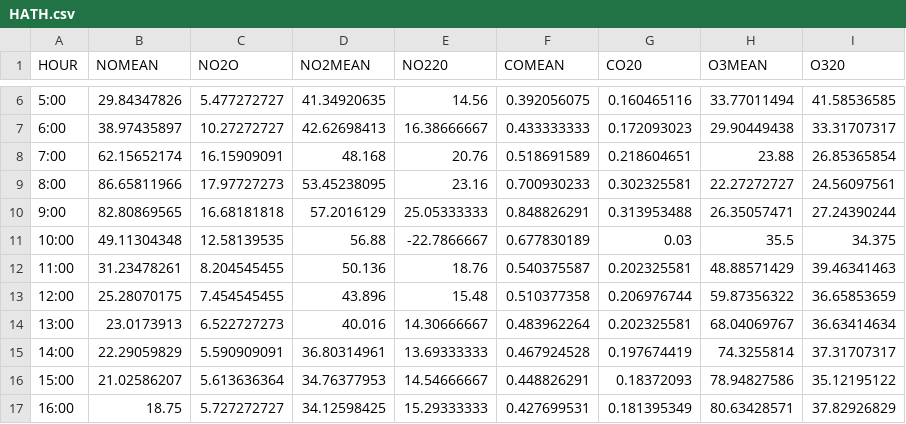
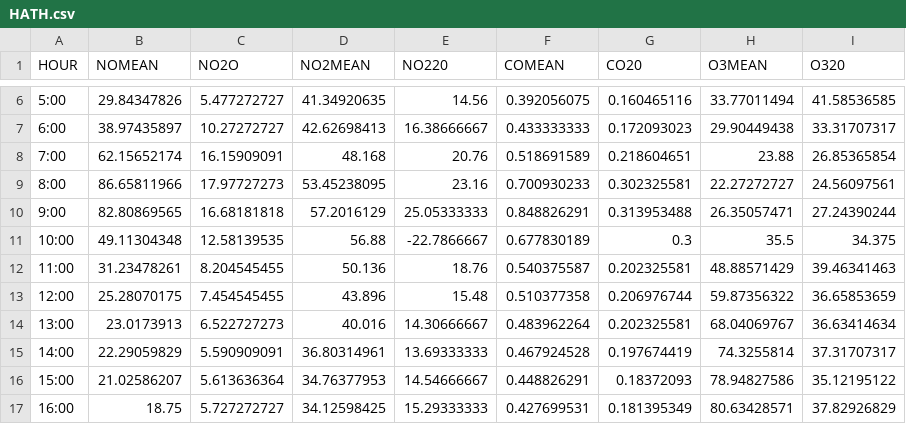
Before and after one commit to costpetrides/Air-pollution-COVID-19-impact, a CSV file: Hourly/HATH.csv, drawn as a sheet; only a part is shown, gaps mark what is left out.

Commit message:
Update HATH.csv

```diff
--- a/Hourly/HATH.csv
+++ b/Hourly/HATH.csv
@@ -10,3 +10,3 @@
 9:00,82.80869565,16.68181818,57.2016129,25.05333333,0.848826291,0.313953488,26.35057471,27.24390244
-10:00,49.11304348,12.58139535,56.88,-22.7866667,0.677830189,0.03,35.5,34.375
+10:00,49.11304348,12.58139535,56.88,-22.7866667,0.677830189,0.3,35.5,34.375
 11:00,31.23478261,8.204545455,50.136,18.76,0.540375587,0.202325581,48.88571429,39.46341463
```
